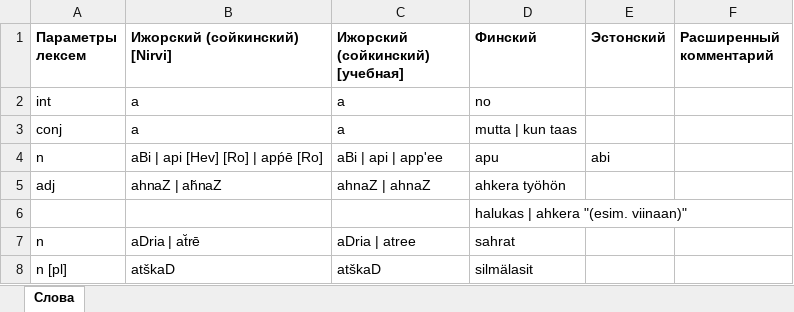
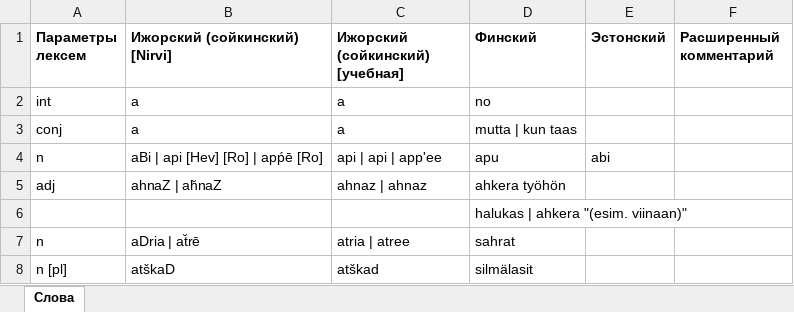
Before and after one commit to krom-attic/wordcontrol_old, an Excel workbook: docs/wordcontrol_import_nirvi_example.xlsx, sheet Слова, drawn as a sheet; values as stored, in another font and other column widths than the file's, no borders; the diff names each change by its address in the sheet, - before the commit and + after, or states it on an @@ line.

Commit message:
csv import completed

```diff
--- a/docs/wordcontrol_import_nirvi_example.xlsx (sheet Слова)
+++ b/docs/wordcontrol_import_nirvi_example.xlsx (sheet Слова)
-C4 (Ижорский (сойкинский) [учебная]): aBi | api | app'ee
+C4 (Ижорский (сойкинский) [учебная]): api | api | app'ee
-C5 (Ижорский (сойкинский) [учебная]): ahnaZ | ahnaZ
+C5 (Ижорский (сойкинский) [учебная]): ahnaz | ahnaz
-C7 (Ижорский (сойкинский) [учебная]): aDria | atree
+C7 (Ижорский (сойкинский) [учебная]): atria | atree
-C8 (Ижорский (сойкинский) [учебная]): atškaD
+C8 (Ижорский (сойкинский) [учебная]): atškad
```
Also changed, not shown: 8 other files.
